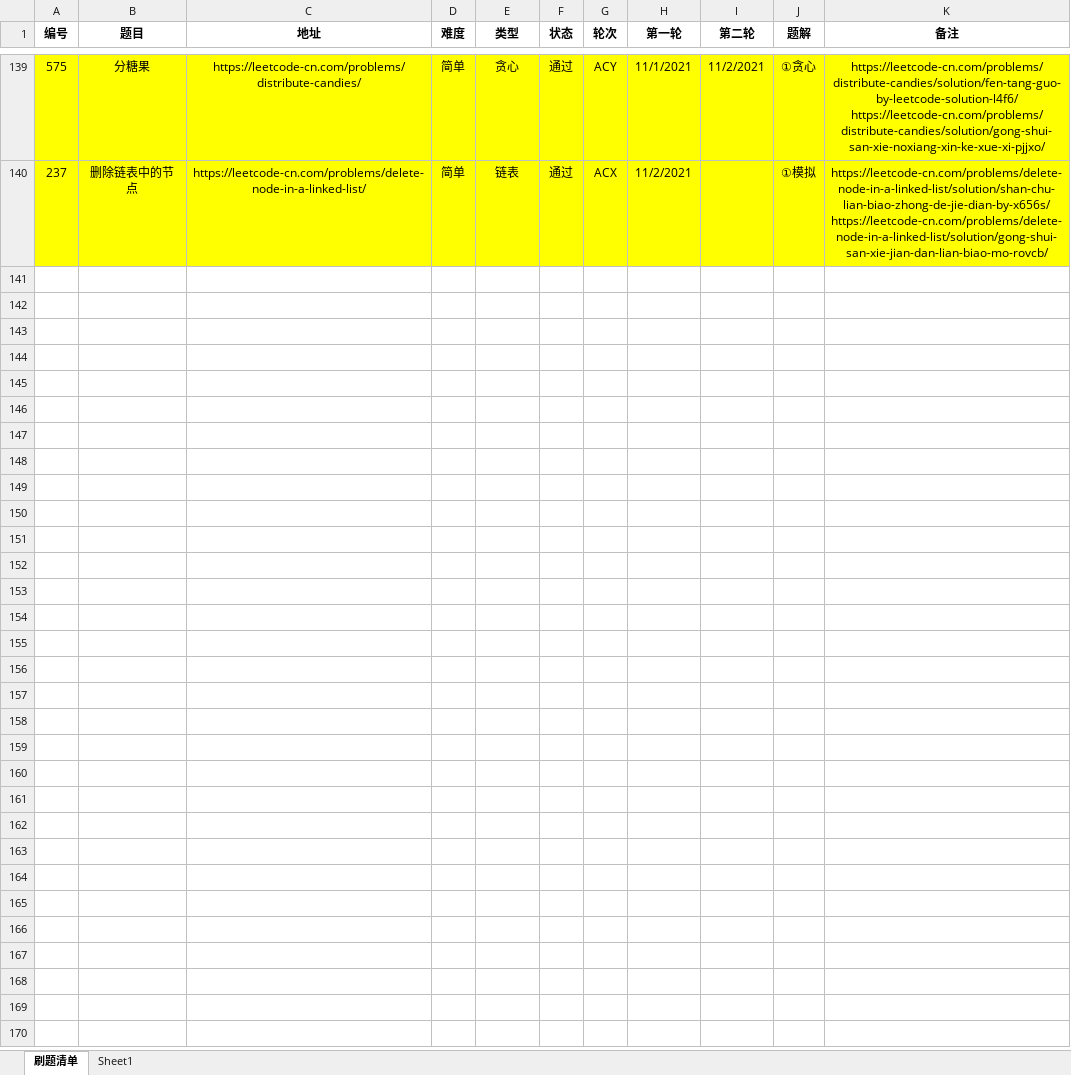
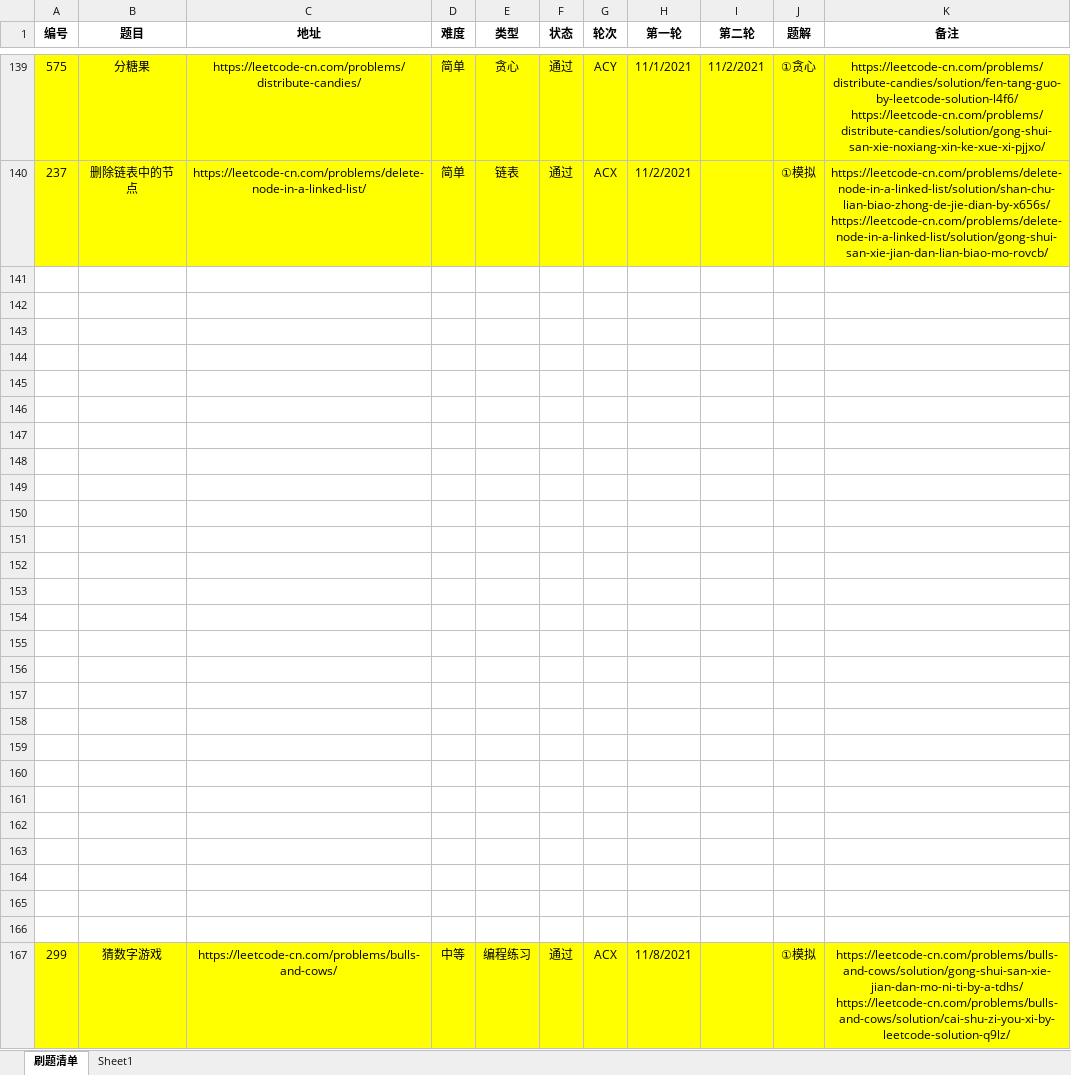
Before and after one commit to moonspiritacm/JAcm-Leetcode, an Excel workbook: README.xlsx, sheet 刷题清单, drawn as a sheet; only a part is shown, gaps mark what is left out; values as stored, in another font and other column widths than the file's, no borders; the diff names each change by its address in the sheet, - before the commit and + after, or states it on an @@ line.

Commit message:
Problem 0299 ACX

```diff
--- a/README.xlsx (sheet 刷题清单)
+++ b/README.xlsx (sheet 刷题清单)
+row 141: (empty)
+row 142: (empty)
+row 143: (empty)
+row 144: (empty)
+row 145: (empty)
+row 146: (empty)
+row 147: (empty)
+row 148: (empty)
+row 149: (empty)
+row 150: (empty)
+row 151: (empty)
+row 152: (empty)
+row 153: (empty)
+row 154: (empty)
+row 155: (empty)
+row 156: (empty)
+row 157: (empty)
+row 158: (empty)
+row 159: (empty)
+row 160: (empty)
+row 161: (empty)
+row 162: (empty)
+row 163: (empty)
+row 164: (empty)
+row 165: (empty)
+row 166: (empty)
+row 167: 299 | 猜数字游戏 | https://leetcode-cn.com/problems/bulls-and-cows/ | 中等 | 编程练习 | 通过 | ACX | 11/8/2021 |  | ①模拟 | https://leetcode-cn.com/problems/bulls-and-cows/solution/gong-shui-san-xie-jian-dan-mo-ni-ti-by-a-tdhs/ https://leetcode-cn.com/problems/bulls-and-cows/solution/cai-shu-zi-you-xi-by-leetcode-solution-q9lz/
```
Also changed, not shown: 1 other file.
